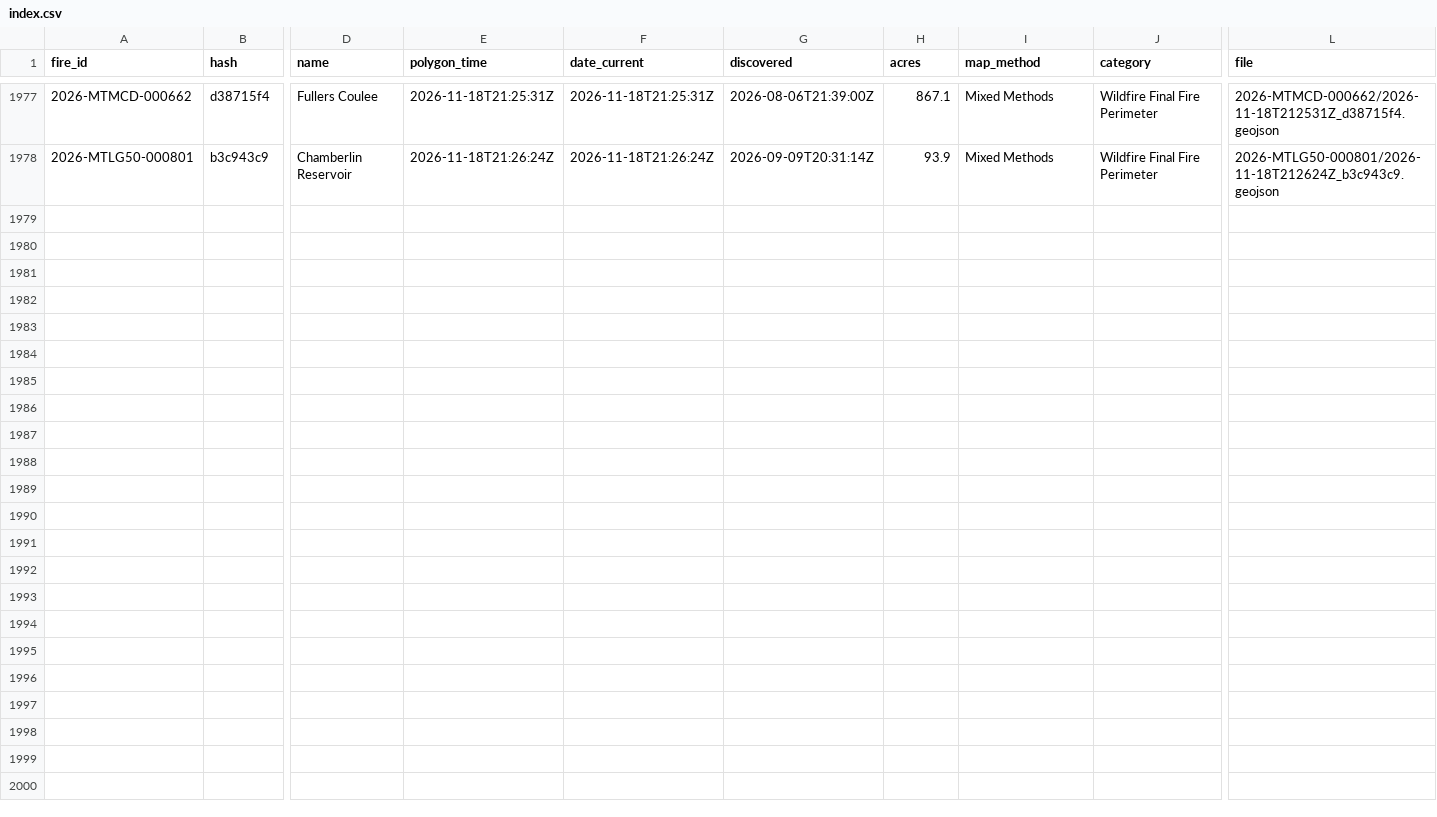
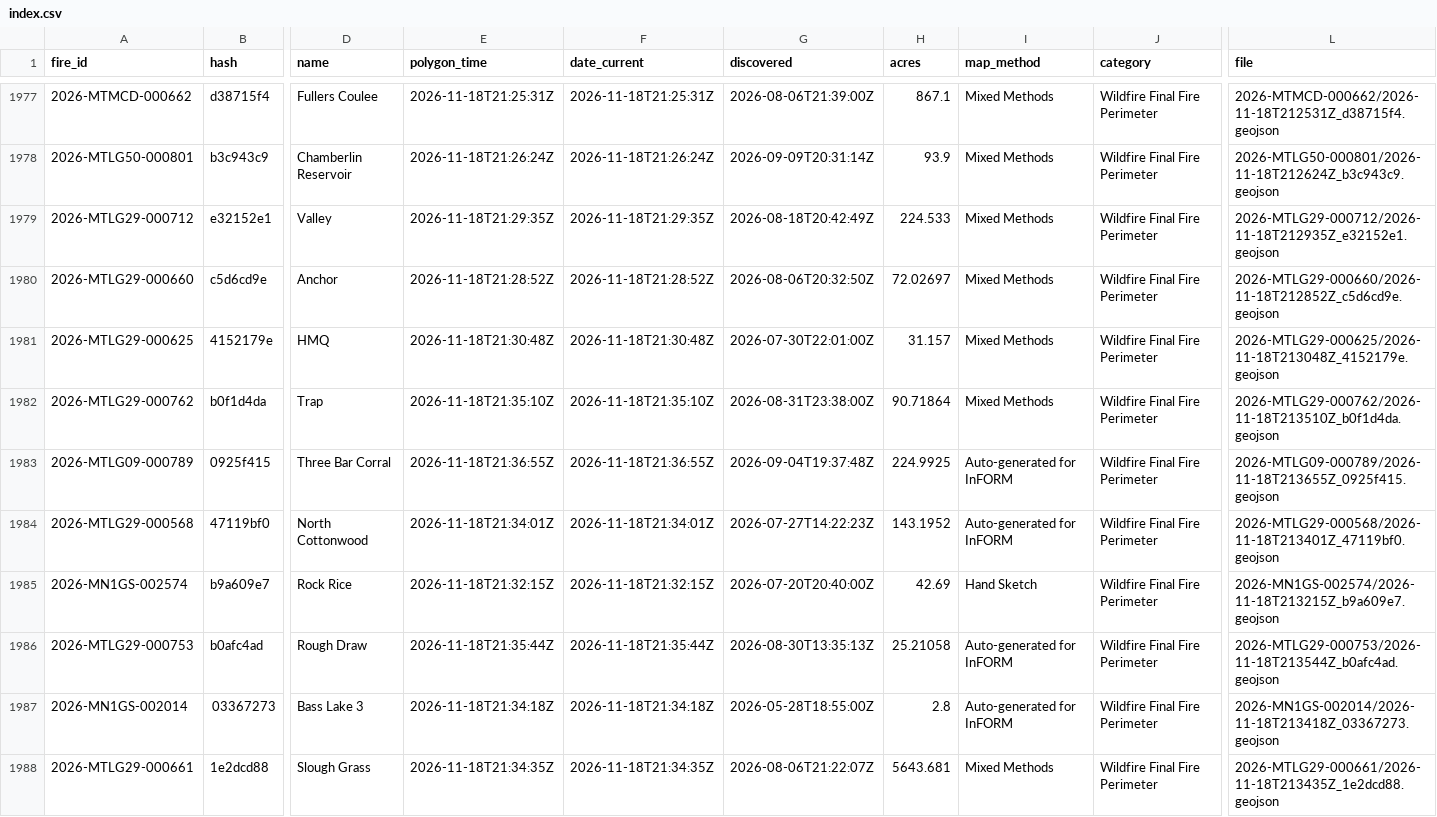
Before and after one commit to GT-Fire-Research-and-Innovation/WildfireRepo1, a CSV file: perimeters/index.csv, drawn as a sheet; only a part is shown, gaps mark what is left out; rows hold the shown columns only; the diff names each change by its address in the sheet, - before the commit and + after, or states it on an @@ line.

```diff
--- a/perimeters/index.csv
+++ b/perimeters/index.csv
+row 1979: 2026-MTLG29-000712 | e32152e1 | Valley | 2026-11-18T21:29:35Z | 2026-11-18T21:29:35Z | 2026-08-18T20:42:49Z | 224.533 | Mixed Methods | Wildfire Final Fire Perimeter | 2026-MTLG29-000712/2026-11-18T212935Z_e32152e1.geojson
+row 1980: 2026-MTLG29-000660 | c5d6cd9e | Anchor | 2026-11-18T21:28:52Z | 2026-11-18T21:28:52Z | 2026-08-06T20:32:50Z | 72.02697 | Mixed Methods | Wildfire Final Fire Perimeter | 2026-MTLG29-000660/2026-11-18T212852Z_c5d6cd9e.geojson
+row 1981: 2026-MTLG29-000625 | 4152179e | HMQ | 2026-11-18T21:30:48Z | 2026-11-18T21:30:48Z | 2026-07-30T22:01:00Z | 31.157 | Mixed Methods | Wildfire Final Fire Perimeter | 2026-MTLG29-000625/2026-11-18T213048Z_4152179e.geojson
+row 1982: 2026-MTLG29-000762 | b0f1d4da | Trap | 2026-11-18T21:35:10Z | 2026-11-18T21:35:10Z | 2026-08-31T23:38:00Z | 90.71864 | Mixed Methods | Wildfire Final Fire Perimeter | 2026-MTLG29-000762/2026-11-18T213510Z_b0f1d4da.geojson
+row 1983: 2026-MTLG09-000789 | 0925f415 | Three Bar Corral | 2026-11-18T21:36:55Z | 2026-11-18T21:36:55Z | 2026-09-04T19:37:48Z | 224.9925 | Auto-generated for InFORM | Wildfire Final Fire Perimeter | 2026-MTLG09-000789/2026-11-18T213655Z_0925f415.geojson
+row 1984: 2026-MTLG29-000568 | 47119bf0 | North Cottonwood | 2026-11-18T21:34:01Z | 2026-11-18T21:34:01Z | 2026-07-27T14:22:23Z | 143.1952 | Auto-generated for InFORM | Wildfire Final Fire Perimeter | 2026-MTLG29-000568/2026-11-18T213401Z_47119bf0.geojson
+row 1985: 2026-MN1GS-002574 | b9a609e7 | Rock Rice | 2026-11-18T21:32:15Z | 2026-11-18T21:32:15Z | 2026-07-20T20:40:00Z | 42.69 | Hand Sketch | Wildfire Final Fire Perimeter | 2026-MN1GS-002574/2026-11-18T213215Z_b9a609e7.geojson
+row 1986: 2026-MTLG29-000753 | b0afc4ad | Rough Draw | 2026-11-18T21:35:44Z | 2026-11-18T21:35:44Z | 2026-08-30T13:35:13Z | 25.21058 | Auto-generated for InFORM | Wildfire Final Fire Perimeter | 2026-MTLG29-000753/2026-11-18T213544Z_b0afc4ad.geojson
+row 1987: 2026-MN1GS-002014 | 03367273 | Bass Lake 3 | 2026-11-18T21:34:18Z | 2026-11-18T21:34:18Z | 2026-05-28T18:55:00Z | 2.8 | Auto-generated for InFORM | Wildfire Final Fire Perimeter | 2026-MN1GS-002014/2026-11-18T213418Z_03367273.geojson
+row 1988: 2026-MTLG29-000661 | 1e2dcd88 | Slough Grass | 2026-11-18T21:34:35Z | 2026-11-18T21:34:35Z | 2026-08-06T21:22:07Z | 5643.681 | Mixed Methods | Wildfire Final Fire Perimeter | 2026-MTLG29-000661/2026-11-18T213435Z_1e2dcd88.geojson
```
Also changed, not shown: perimeters/polls/2026-11.csv, perimeters/seen.csv, 10 other files.
